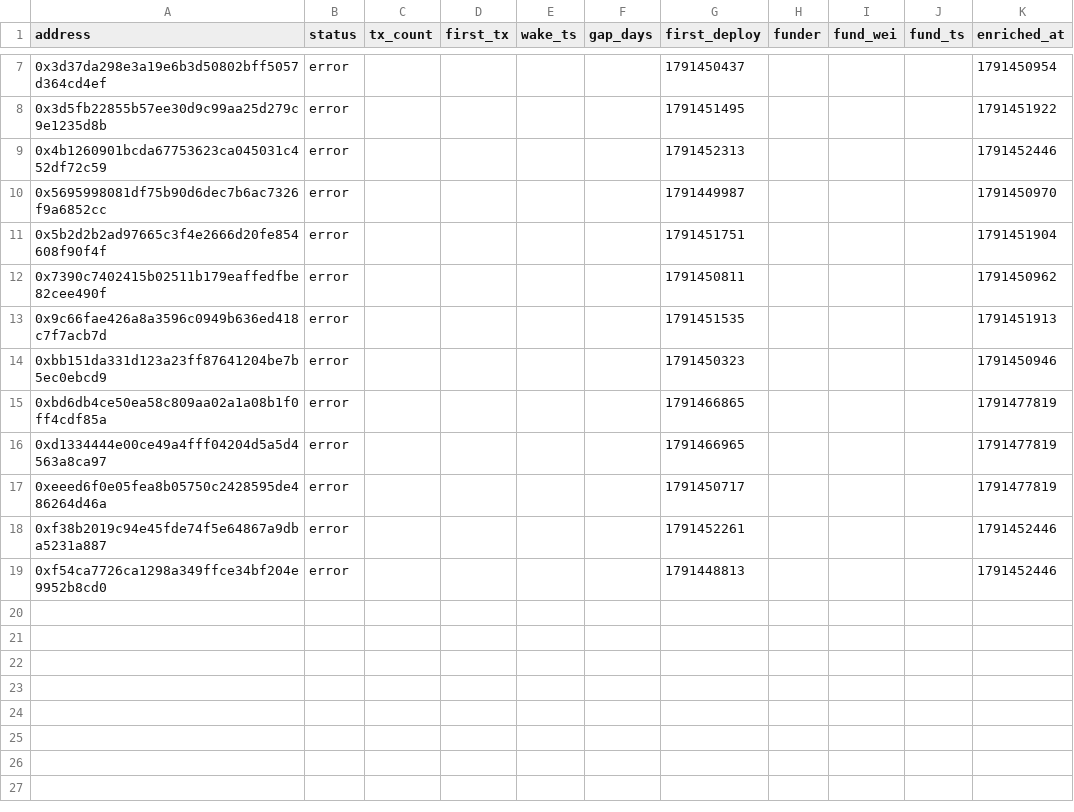
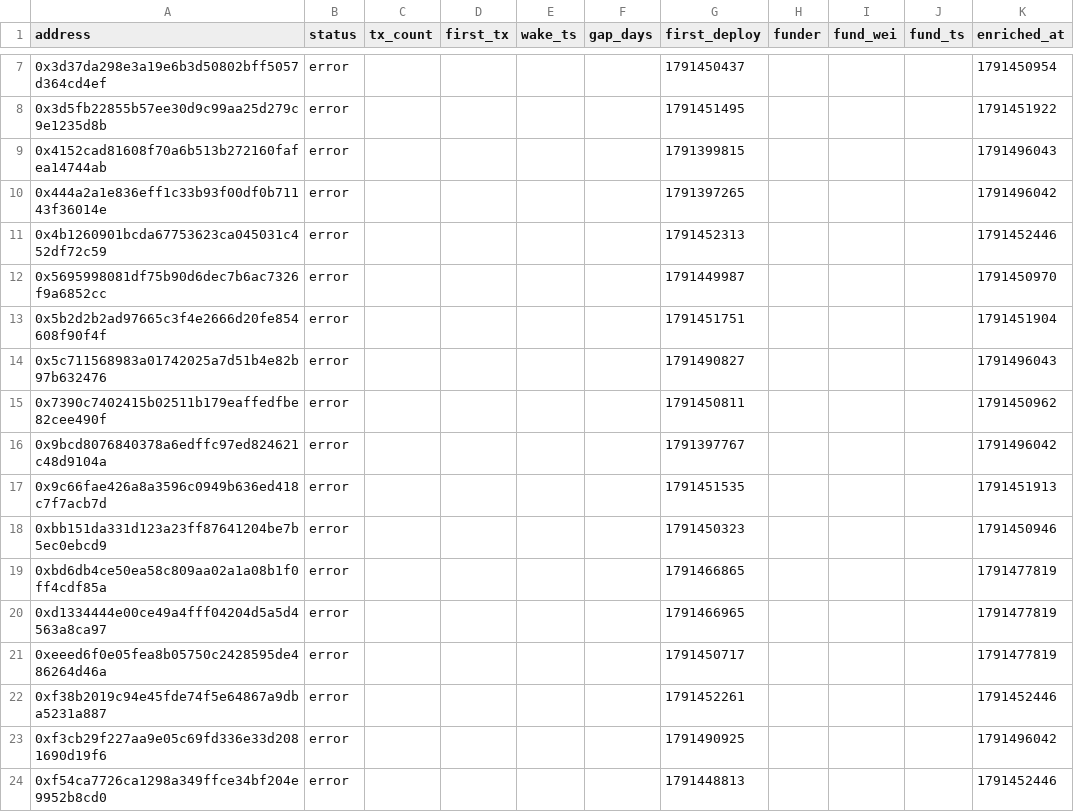
Before and after one commit to ashil13/early-hunter, a CSV file: data/wallets.csv, drawn as a sheet; only a part is shown, gaps mark what is left out.

```diff
--- a/data/wallets.csv
+++ b/data/wallets.csv
@@ -8,2 +8,4 @@ address,status,tx_count,first_tx,wake_ts,gap_days,first_deploy,funder,fund_wei,f
 0x3d5fb22855b57ee30d9c99aa25d279c9e1235d8b,error,,,,,1791451495,,,,1791451922
+0x4152cad81608f70a6b513b272160fafea14744ab,error,,,,,1791399815,,,,1791496043
+0x444a2a1e836eff1c33b93f00df0b71143f36014e,error,,,,,1791397265,,,,1791496042
 0x4b1260901bcda67753623ca045031c452df72c59,error,,,,,1791452313,,,,1791452446
@@ -11,3 +13,5 @@ address,status,tx_count,first_tx,wake_ts,gap_days,first_deploy,funder,fund_wei,f
 0x5b2d2b2ad97665c3f4e2666d20fe854608f90f4f,error,,,,,1791451751,,,,1791451904
+0x5c711568983a01742025a7d51b4e82b97b632476,error,,,,,1791490827,,,,1791496043
 0x7390c7402415b02511b179eaffedfbe82cee490f,error,,,,,1791450811,,,,1791450962
+0x9bcd8076840378a6edffc97ed824621c48d9104a,error,,,,,1791397767,,,,1791496042
 0x9c66fae426a8a3596c0949b636ed418c7f7acb7d,error,,,,,1791451535,,,,1791451913
@@ -18,2 +22,3 @@ address,status,tx_count,first_tx,wake_ts,gap_days,first_deploy,funder,fund_wei,f
 0xf38b2019c94e45fde74f5e64867a9dba5231a887,error,,,,,1791452261,,,,1791452446
+0xf3cb29f227aa9e05c69fd336e33d2081690d19f6,error,,,,,1791490925,,,,1791496042
 0xf54ca7726ca1298a349ffce34bf204e9952b8cd0,error,,,,,1791448813,,,,1791452446
```
Also changed, not shown: data/candidates_seen.csv, 3 other files.
